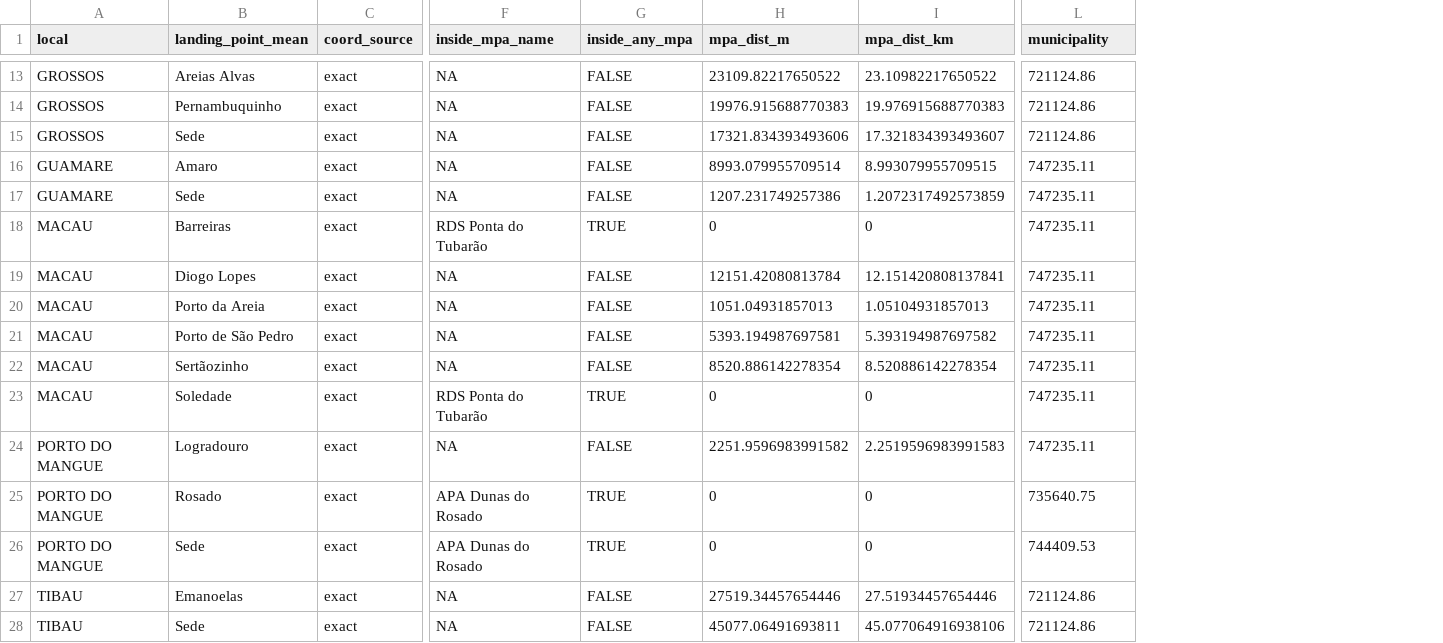
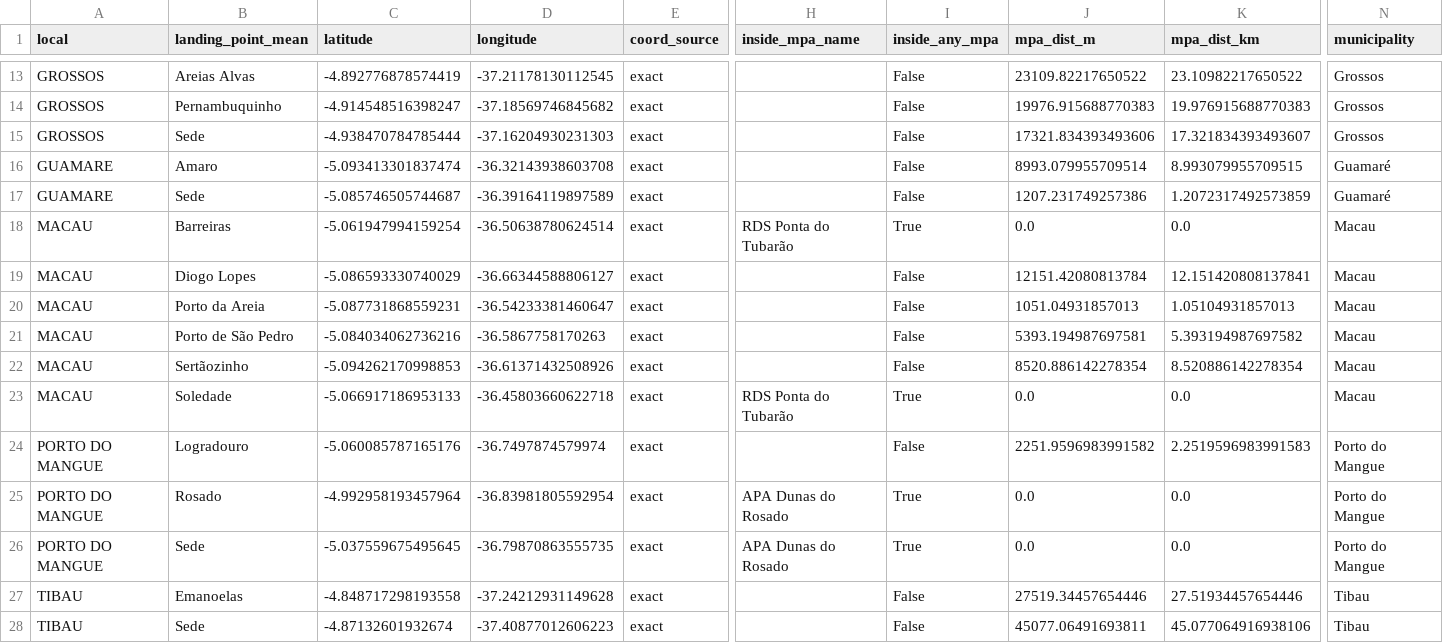
Before and after one commit to oceandiscovery/fisheries_and_platforms, a CSV file: py_data/interim/landing_points_exposure.csv, drawn as a sheet; only a part is shown, gaps mark what is left out; addresses are those after the commit; the diff covers the shown part only; the diff names each change by its address in the sheet, - before the commit and + after, or states it on an @@ line.

```diff
--- a/py_data/interim/landing_points_exposure.csv
+++ b/py_data/interim/landing_points_exposure.csv
+column C (latitude), rows 13-28: -4.892776878574419 | -4.914548516398247 | -4.938470784785444 | -5.093413301837474 | -5.085746505744687 | -5.061947994159254 | -5.086593330740029 | -5.087731868559231 | -5.084034062736216 | -5.094262170998853 | -5.066917186953133 | -5.060085787165176 | -4.992958193457964 | -5.037559675495645 | -4.848717298193558 | -4.87132601932674
+column D (longitude), rows 13-28: -37.21178130112545 | -37.18569746845682 | -37.16204930231303 | -36.32143938603708 | -36.39164119897589 | -36.50638780624514 | -36.66344588806127 | -36.54233381460647 | -36.5867758170263 | -36.61371432508926 | -36.45803660622718 | -36.7497874579974 | -36.83981805592954 | -36.79870863555735 | -37.24212931149628 | -37.40877012606223
-H13:H17 (inside_mpa_name): NA
+H13:H17 (inside_mpa_name): (empty)
-I13:I17 (inside_any_mpa): FALSE
+I13:I17 (inside_any_mpa): False
-N13:N15 (municipality): 721124.86
+N13:N15 (municipality): Grossos
-N16:N17 (municipality): 747235.11
+N16:N17 (municipality): Guamaré
-I18 (inside_any_mpa): TRUE
+I18 (inside_any_mpa): True
-J18 (mpa_dist_m): 0
+J18 (mpa_dist_m): 0.0
-K18 (mpa_dist_km): 0
+K18 (mpa_dist_km): 0.0
-N18:N23 (municipality): 747235.11
+N18:N23 (municipality): Macau
-H19:H22 (inside_mpa_name): NA
+H19:H22 (inside_mpa_name): (empty)
-I19:I22 (inside_any_mpa): FALSE
+I19:I22 (inside_any_mpa): False
-I23 (inside_any_mpa): TRUE
+I23 (inside_any_mpa): True
-J23 (mpa_dist_m): 0
+J23 (mpa_dist_m): 0.0
-K23 (mpa_dist_km): 0
+K23 (mpa_dist_km): 0.0
-H24 (inside_mpa_name): NA
+H24 (inside_mpa_name): (empty)
-I24 (inside_any_mpa): FALSE
+I24 (inside_any_mpa): False
-N24 (municipality): 747235.11
+N24 (municipality): Porto do Mangue
-I25:I26 (inside_any_mpa): TRUE
+I25:I26 (inside_any_mpa): True
-J25:J26 (mpa_dist_m): 0
+J25:J26 (mpa_dist_m): 0.0
-K25:K26 (mpa_dist_km): 0
+K25:K26 (mpa_dist_km): 0.0
-N25 (municipality): 735640.75
+N25 (municipality): Porto do Mangue
-N26 (municipality): 744409.53
+N26 (municipality): Porto do Mangue
-H27:H28 (inside_mpa_name): NA
+H27:H28 (inside_mpa_name): (empty)
-I27:I28 (inside_any_mpa): FALSE
+I27:I28 (inside_any_mpa): False
-N27:N28 (municipality): 721124.86
+N27:N28 (municipality): Tibau
```
Also changed, not shown: 37 edited cells elsewhere in this file, py_data/interim/locality_year.csv, py_data/interim/municipality_year.csv, 9 other files.
